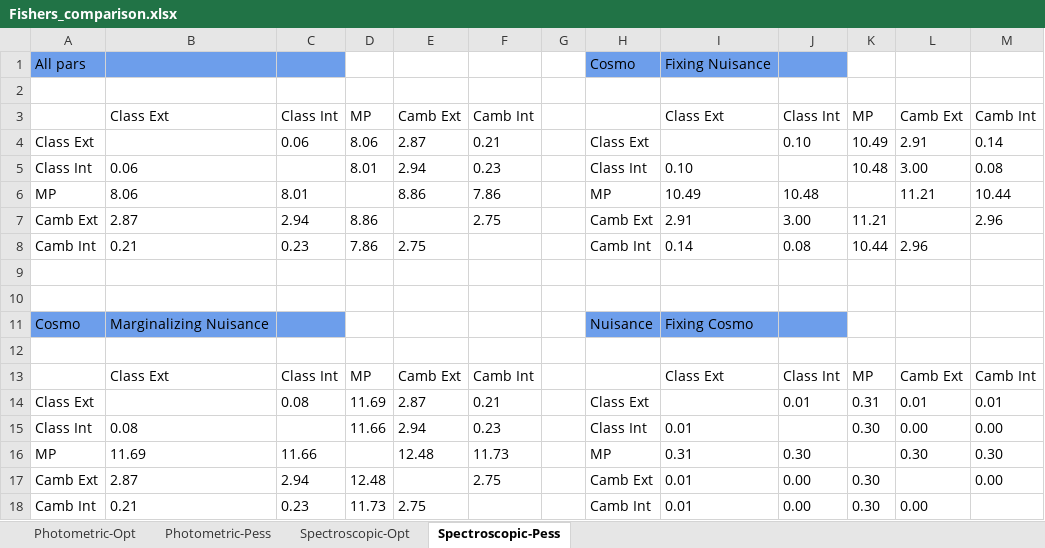
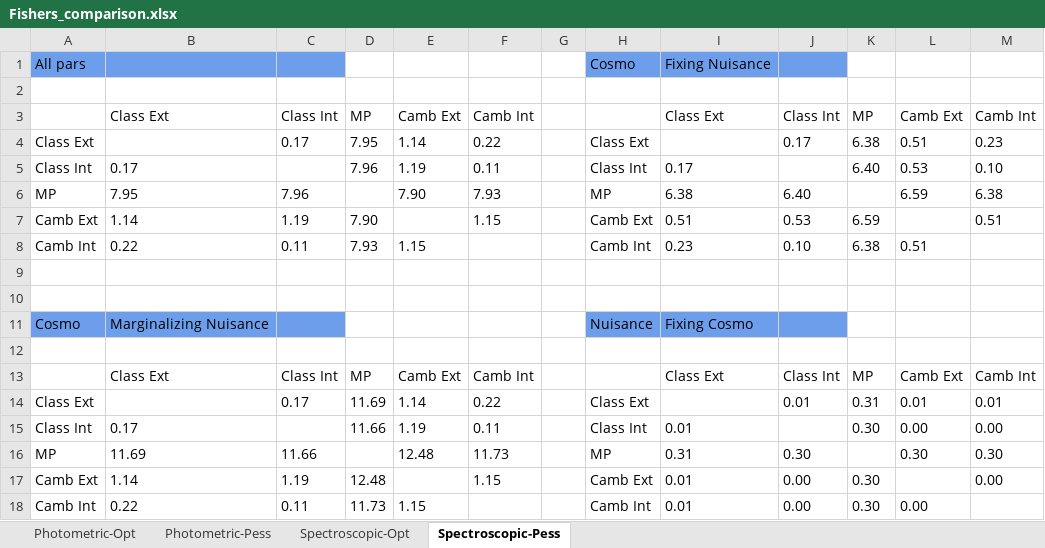
Before and after one commit to sabarish-vm/Euclid_w0wa, an Excel workbook: results/Fishers_comparison.xlsx, sheet Spectroscopic-Pess, drawn as a sheet; values as stored, in another font and other column widths than the file's, no borders; conditional formats not drawn; removed rows and columns are numbered as before the commit, all else as after; the diff names each change by its address in the sheet, - before the commit and + after, or states it on an @@ line.

```diff
--- a/results/Fishers_comparison.xlsx (sheet Spectroscopic-Pess)
+++ b/results/Fishers_comparison.xlsx (sheet Spectroscopic-Pess)
-row 4: Class Ext |  | 0.06 | 8.06 | 2.87 | 0.21 |  | Class Ext |  | 0.10 | 10.49 | 2.91 | 0.14
-row 5: Class Int | 0.06 |  | 8.01 | 2.94 | 0.23 |  | Class Int | 0.10 |  | 10.48 | 3.00 | 0.08
-row 6: MP | 8.06 | 8.01 |  | 8.86 | 7.86 |  | MP | 10.49 | 10.48 |  | 11.21 | 10.44
-row 7: Camb Ext | 2.87 | 2.94 | 8.86 |  | 2.75 |  | Camb Ext | 2.91 | 3.00 | 11.21 |  | 2.96
-row 8: Camb Int | 0.21 | 0.23 | 7.86 | 2.75 |  |  | Camb Int | 0.14 | 0.08 | 10.44 | 2.96
+row 4: Class Ext |  | 0.17 | 7.95 | 1.14 | 0.22 |  | Class Ext |  | 0.17 | 6.38 | 0.51 | 0.23
+row 5: Class Int | 0.17 |  | 7.96 | 1.19 | 0.11 |  | Class Int | 0.17 |  | 6.40 | 0.53 | 0.10
+row 6: MP | 7.95 | 7.96 |  | 7.90 | 7.93 |  | MP | 6.38 | 6.40 |  | 6.59 | 6.38
+row 7: Camb Ext | 1.14 | 1.19 | 7.90 |  | 1.15 |  | Camb Ext | 0.51 | 0.53 | 6.59 |  | 0.51
+row 8: Camb Int | 0.22 | 0.11 | 7.93 | 1.15 |  |  | Camb Int | 0.23 | 0.10 | 6.38 | 0.51
-C14: 0.08
+C14: 0.17
-E14: 2.87
+E14: 1.14
-F14: 0.21
+F14: 0.22
-B15: 0.08
+B15: 0.17
-E15: 2.94
+E15: 1.19
-F15: 0.23
+F15: 0.11
-B17: 2.87
+B17: 1.14
-C17: 2.94
+C17: 1.19
-F17: 2.75
+F17: 1.15
-B18: 0.21
+B18: 0.22
-C18: 0.23
+C18: 0.11
-E18: 2.75
+E18: 1.15
```
Also changed, not shown: sheet Spectroscopic-Opt, sheet Photometric-Pess, sheet Photometric-Opt.
